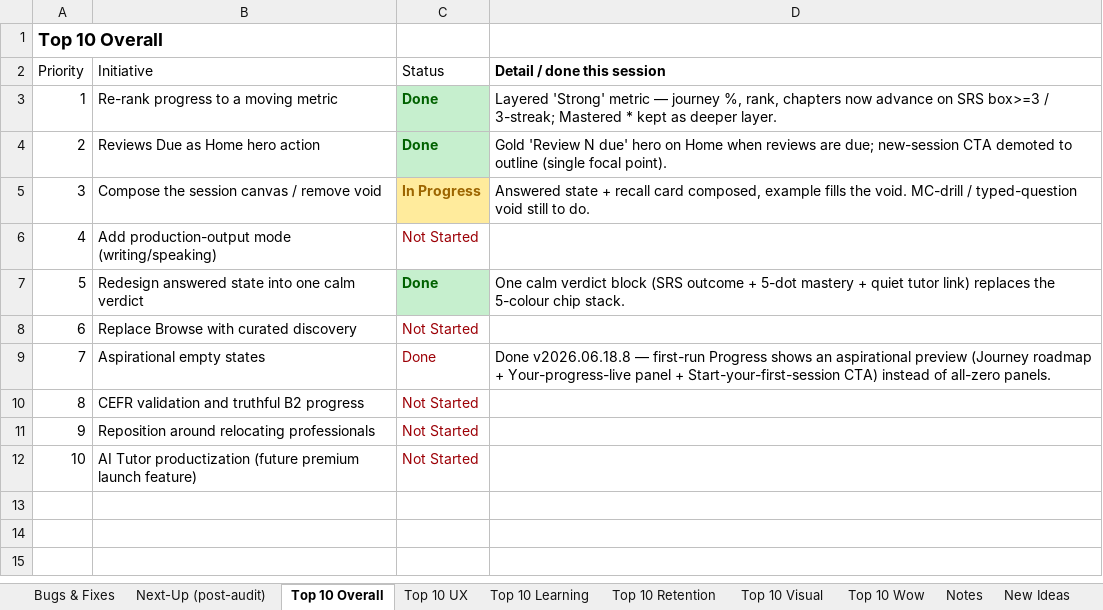
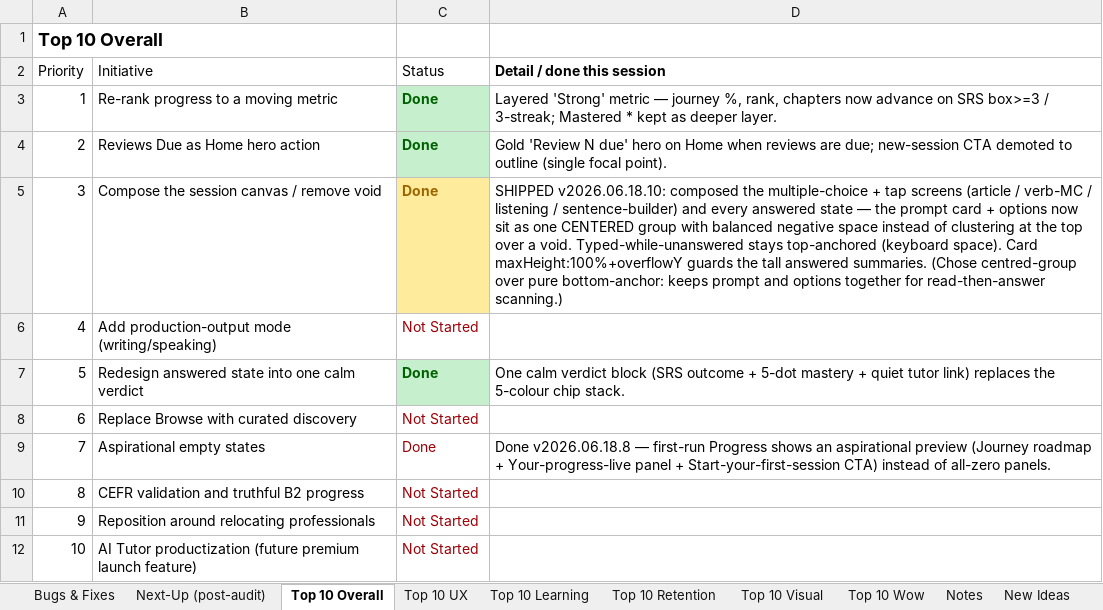
Before and after one commit to jackj-prog/AutoDeutsch, an Excel workbook: AutoDeutsch_Roadmap_Checklist.xlsx, sheet Top 10 Overall, drawn as a sheet; values as stored, in another font and other column widths than the file's, no borders; the diff names each change by its address in the sheet, - before the commit and + after, or states it on an @@ line.

```diff
--- a/AutoDeutsch_Roadmap_Checklist.xlsx (sheet Top 10 Overall)
+++ b/AutoDeutsch_Roadmap_Checklist.xlsx (sheet Top 10 Overall)
-C5 (Status): In Progress
+C5 (Status): Done
-D5 (Detail / done this session): Answered state + recall card composed, example fills the void. MC-drill / typed-question void still to do.
+D5 (Detail / done this session): SHIPPED v2026.06.18.10: composed the multiple-choice + tap screens (article / verb-MC / listening / sentence-builder) and every answered state — the prompt card + options now sit as one CENTERED group with balanced negative space instead of clustering at the top over a void. Typed-while-unanswered stays top-anchored (keyboard space). Card maxHeight:100%+overflowY guards the tall answered summaries. (Chose centred-group over pure bottom-anchor: keeps prompt and options together for read-then-answer scanning.)
```
Also changed, not shown: sheet Top 10 Visual, sheet Next-Up (post-audit), 4 other files.
